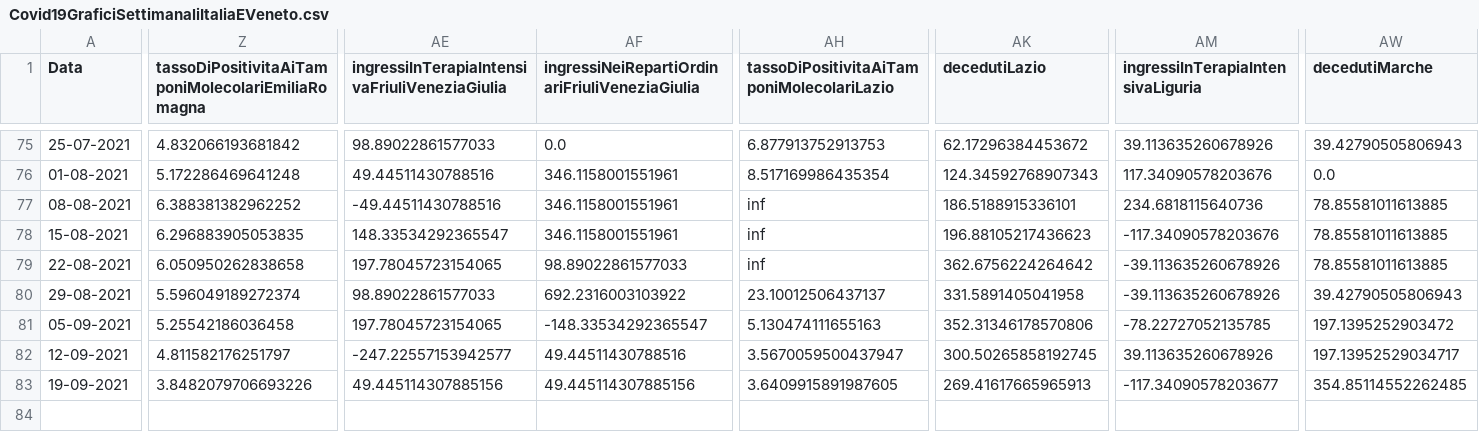
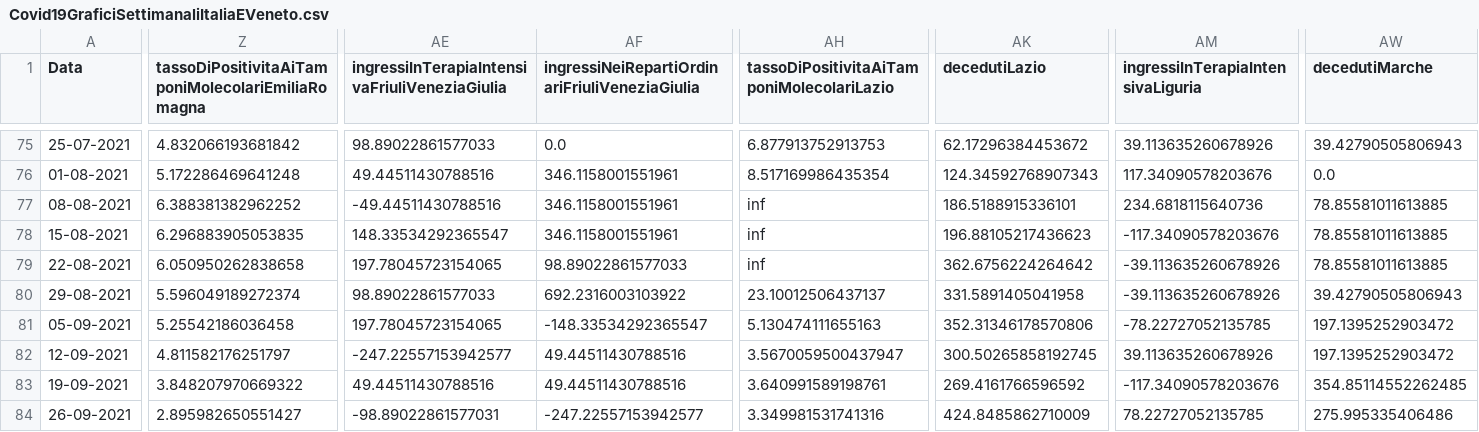
Before and after one commit to DigitalChriAri/Covid, a CSV file: Covid19GraficiSettimanaliItaliaEVeneto.csv, drawn as a sheet; only a part is shown, gaps mark what is left out; rows hold the shown columns only; the diff covers the shown part only; the diff names each change by its address in the sheet, - before the commit and + after, or states it on an @@ line.

```diff
--- a/Covid19GraficiSettimanaliItaliaEVeneto.csv
+++ b/Covid19GraficiSettimanaliItaliaEVeneto.csv
-AW82 (decedutiMarche): 197.13952529034717
+AW82 (decedutiMarche): 197.1395252903472
-Z83: 3.8482079706693226
+Z83: 3.848207970669322
-AE83: 49.445114307885156
+AE83: 49.44511430788516
-AF83: 49.445114307885156
+AF83: 49.44511430788516
-AH83: 3.6409915891987605
+AH83: 3.640991589198761
-AK83 (decedutiLazio): 269.41617665965913
+AK83 (decedutiLazio): 269.4161766596592
-AM83: -117.34090578203677
+AM83: -117.34090578203676
+row 84: 26-09-2021 | 2.895982650551427 | -98.89022861577031 | -247.22557153942577 | 3.349981531741316 | 424.8485862710009 | 78.22727052135785 | 275.995335406486
```
Also changed, not shown: 10 edited cells elsewhere in this file, Covid19GraficiSettimanaliTamponiTotaliItaliaEVeneto.csv.
